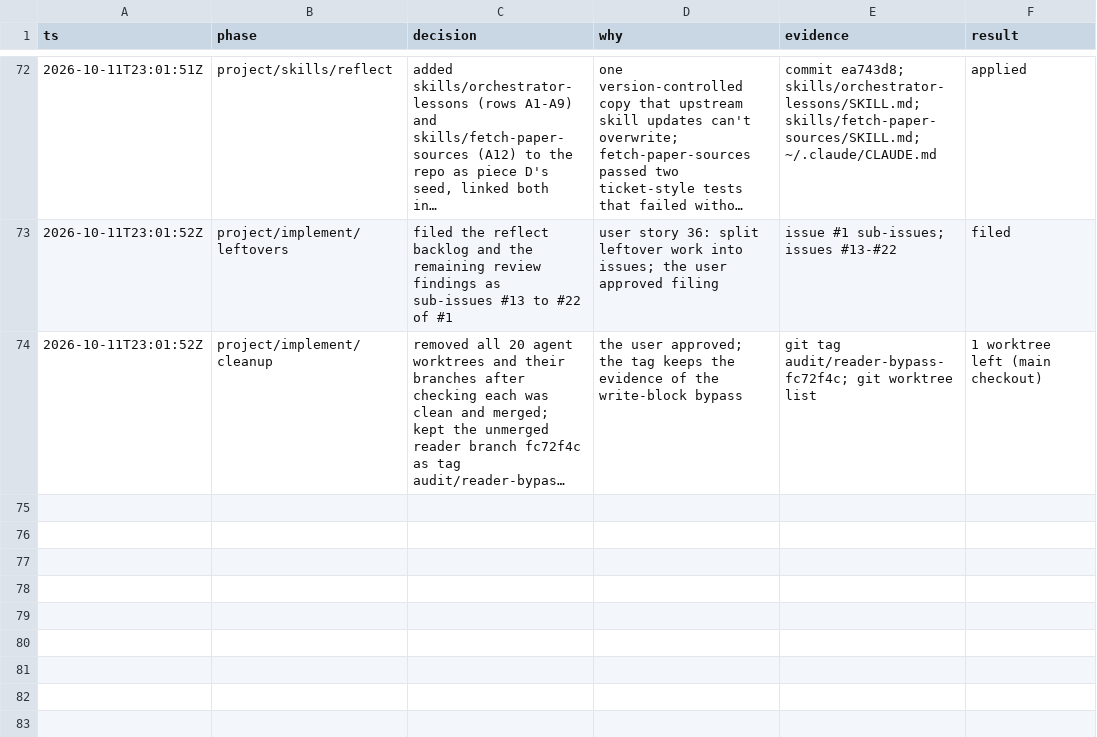
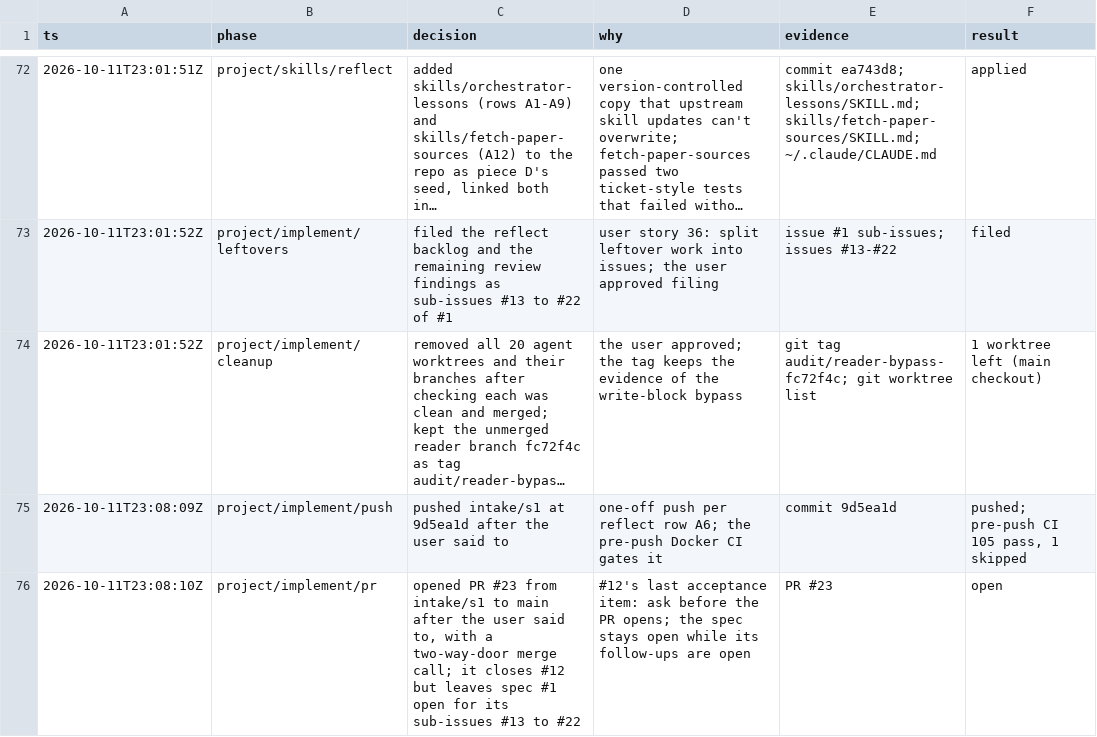
Before and after one commit to zhipengzhu1-dotcom/10-11-2026-Small-Molecule-Designs-and-LLM-Fine-Tune, a TSV file: factory/decisions.tsv, drawn as a sheet; only a part is shown, gaps mark what is left out; long unchanged cells end in …; the diff names each change by its address in the sheet, - before the commit and + after, or states it on an @@ line.

```diff
--- a/factory/decisions.tsv
+++ b/factory/decisions.tsv
+row 75: 2026-10-11T23:08:09Z | project/implement/push | pushed intake/s1 at 9d5ea1d after the user said to | one-off push per reflect row A6; the pre-push Docker CI gates it | commit 9d5ea1d | pushed; pre-push CI 105 pass, 1 skipped
+row 76: 2026-10-11T23:08:10Z | project/implement/pr | opened PR #23 from intake/s1 to main after the user said to, with a two-way-door merge call; it closes #12 but leaves spec #1 open for its sub-issues #13 to #22 | #12's last acceptance item: ask before the PR opens; the spec stays open while its follow-ups are open | PR #23 | open
```
Also changed, not shown: factory/audit/99ae39b6-466d-4630-a835-56ff7c650197.tsv, 1 other file.
